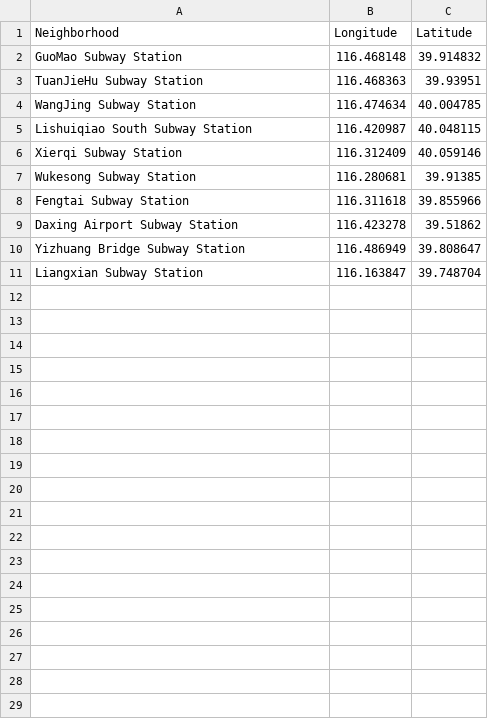
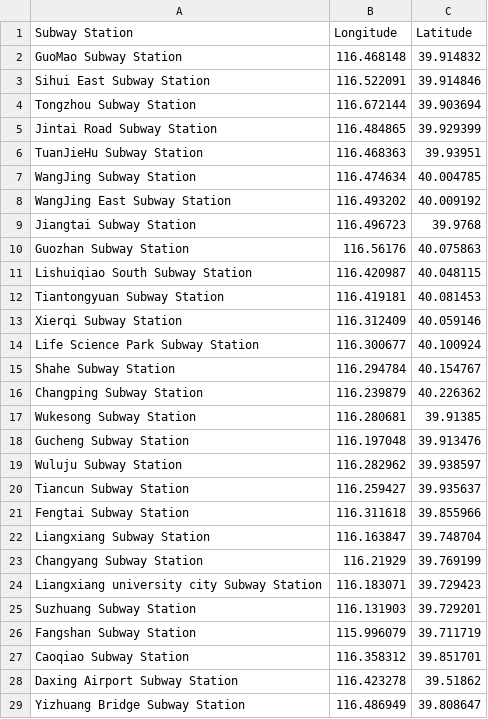
Before and after one commit to cuiwent/coursera_capstone_project, a CSV file: Geospatial_Beijing_Coordinates.csv, drawn as a sheet; only a part is shown; the diff covers the shown part only.

Commit message:
IBM Coursera Capstone Final Project
Week4, define problem and dataset
Week5, notebook of project

Signed-off-by: Wentao Cui <cuiwent@icloud.com>

```diff
--- a/Geospatial_Beijing_Coordinates.csv
+++ b/Geospatial_Beijing_Coordinates.csv
@@ -1,11 +1,29 @@
-Neighborhood,Longitude,Latitude
+Subway Station,Longitude,Latitude
 GuoMao Subway Station, 116.468148,39.914832
+Sihui East Subway Station, 116.522091,39.914846
+Tongzhou Subway Station,116.672144,39.903694
+Jintai Road Subway Station,116.484865,39.929399
 TuanJieHu Subway Station, 116.468363,39.93951
 WangJing Subway Station,116.474634,40.004785
+WangJing East Subway Station,116.493202,40.009192
+Jiangtai Subway Station,116.496723,39.9768
+Guozhan Subway Station,116.56176,40.075863
 Lishuiqiao South Subway Station,116.420987,40.048115
+Tiantongyuan Subway Station,116.419181,40.081453
 Xierqi Subway Station,116.312409,40.059146
+Life Science Park Subway Station,116.300677,40.100924
+Shahe Subway Station,116.294784,40.154767
+Changping Subway Station,116.239879,40.226362
 Wukesong Subway Station,116.280681,39.91385
+Gucheng Subway Station,116.197048,39.913476
+Wuluju Subway Station,116.282962,39.938597
+Tiancun Subway Station,116.259427,39.935637
 Fengtai Subway Station,116.311618,39.855966
+Liangxiang Subway Station,116.163847,39.748704
+Changyang Subway Station,116.21929,39.769199
+Liangxiang university city Subway Station,116.183071,39.729423
+Suzhuang Subway Station,116.131903,39.729201
+Fangshan Subway Station,115.996079,39.711719
+Caoqiao Subway Station,116.358312,39.851701
 Daxing Airport Subway Station,116.423278,39.51862
 Yizhuang Bridge Subway Station,116.486949,39.808647
-Liangxian Subway Station,116.163847,39.748704
```
Also changed, not shown: 1 added row elsewhere in this file, 2 other files.
